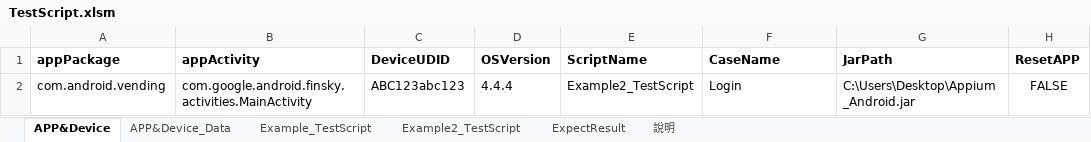
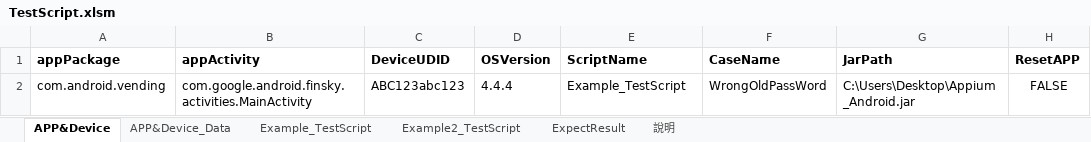
Before and after one commit to Gilleschen/Appium_Auto_Testing, an Excel workbook: TestScript.xlsm, sheet APP&Device, drawn as a sheet; only a part is shown; values as stored, in another font and other column widths than the file's, no borders; charts and pictures not drawn; the diff names each change by its address in the sheet, - before the commit and + after, or states it on an @@ line.

```diff
--- a/TestScript.xlsm (sheet APP&Device)
+++ b/TestScript.xlsm (sheet APP&Device)
-E2 (ScriptName): Example2_TestScript
+E2 (ScriptName): Example_TestScript
-F2 (CaseName): Login
+F2 (CaseName): WrongOldPassWord
```
Also changed, not shown: charts or pictures, 3 other files.
